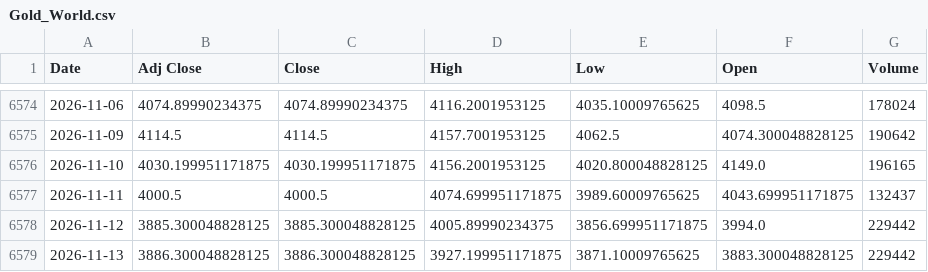
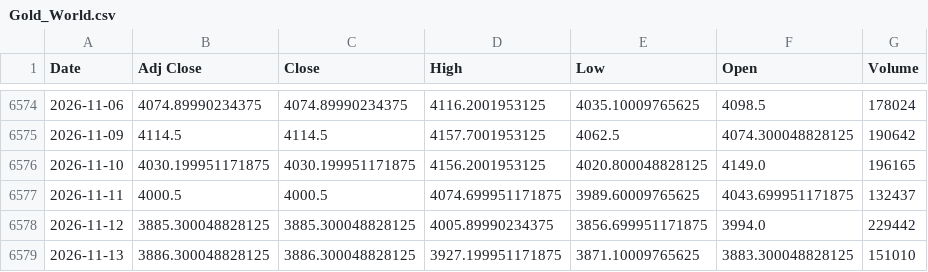
Before and after one commit to ahmed18y/GoldMind2, a CSV file: data/raw/02_CORE/Gold_World.csv, drawn as a sheet; only a part is shown, gaps mark what is left out.

```diff
--- a/data/raw/02_CORE/Gold_World.csv
+++ b/data/raw/02_CORE/Gold_World.csv
@@ -6578,2 +6578,2 @@
 2026-11-12,3885.300048828125,3885.300048828125,4005.89990234375,3856.699951171875,3994.0,229442
-2026-11-13,3886.300048828125,3886.300048828125,3927.199951171875,3871.10009765625,3883.300048828125,229442
+2026-11-13,3886.300048828125,3886.300048828125,3927.199951171875,3871.10009765625,3883.300048828125,151010
```
Also changed, not shown: data/processed/price_history.csv, data/processed/recent_market_window.csv, 8 other files.
